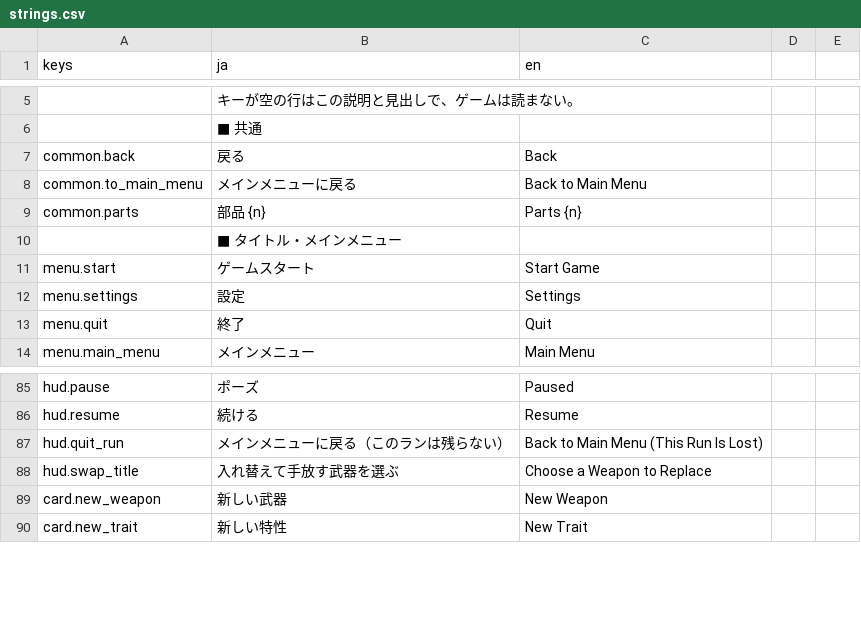
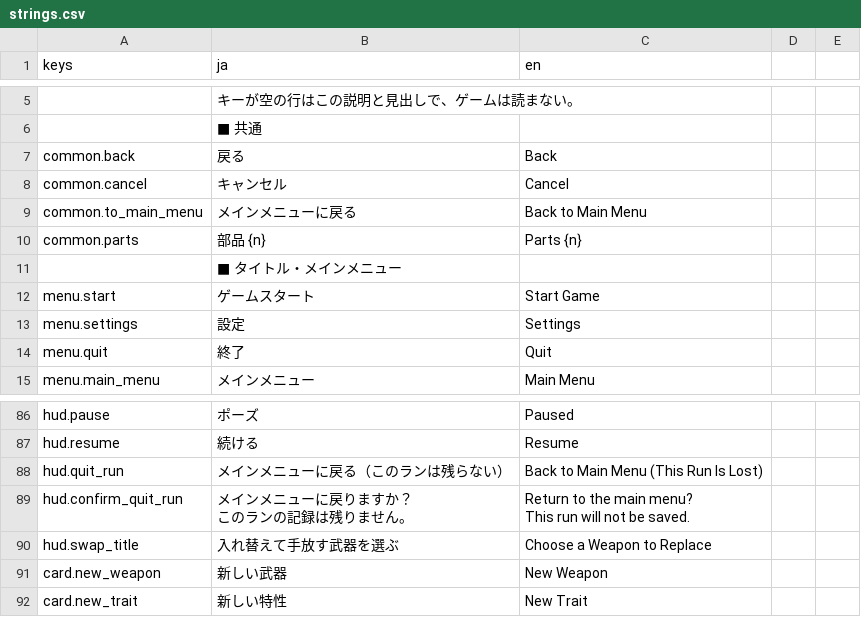
Before and after one commit to Tomatoguy1029/speed, a CSV file: speed/data/text/strings.csv, drawn as a sheet; only a part is shown, gaps mark what is left out.

Commit message:
fix: confirm returning to main menu from pause
Keep the run paused until confirmation, restore the pause menu on cancel or Esc, and guard held inputs and duplicate abort requests. Exercise the real menu transition and keep selection and reward state intact.

```diff
--- a/speed/data/text/strings.csv
+++ b/speed/data/text/strings.csv
@@ -7,2 +7,3 @@ keys,ja,en
 common.back,戻る,Back
+common.cancel,キャンセル,Cancel
 common.to_main_menu,メインメニューに戻る,Back to Main Menu
@@ -87,2 +88,5 @@ hud.resume,続ける,Resume
 hud.quit_run,メインメニューに戻る（このランは残らない）,Back to Main Menu (This Run Is Lost)
+hud.confirm_quit_run,"メインメニューに戻りますか？
+このランの記録は残りません。","Return to the main menu?
+This run will not be saved."
 hud.swap_title,入れ替えて手放す武器を選ぶ,Choose a Weapon to Replace
```
Also changed, not shown: 8 other files.
